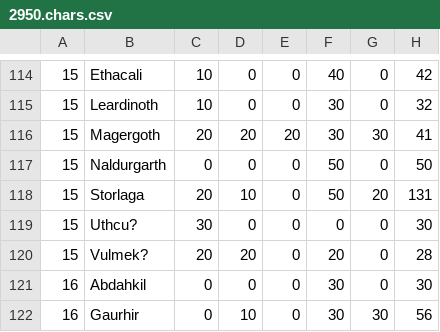
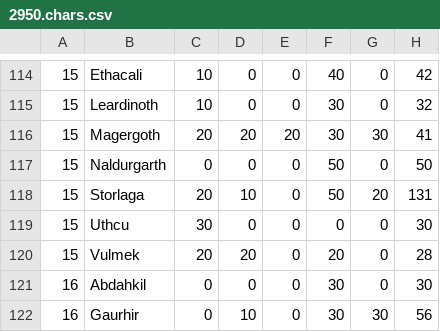
Before and after one commit to JOverseer/joverseer, a CSV file: joverseerjar/resources/metadata/2950.chars.csv, drawn as a sheet; only a part is shown, gaps mark what is left out.

Commit message:
update 2950 char names
minor fix

```diff
--- a/joverseerjar/resources/metadata/2950.chars.csv
+++ b/joverseerjar/resources/metadata/2950.chars.csv
@@ -118,4 +118,4 @@
 15;Storlaga;20;10;0;50;20;131
-15;Uthcu?;30;0;0;0;0;30
-15;Vulmek?;20;20;0;20;0;28
+15;Uthcu;30;0;0;0;0;30
+15;Vulmek;20;20;0;20;0;28
 16;Abdahkil;0;0;0;30;0;30
```
